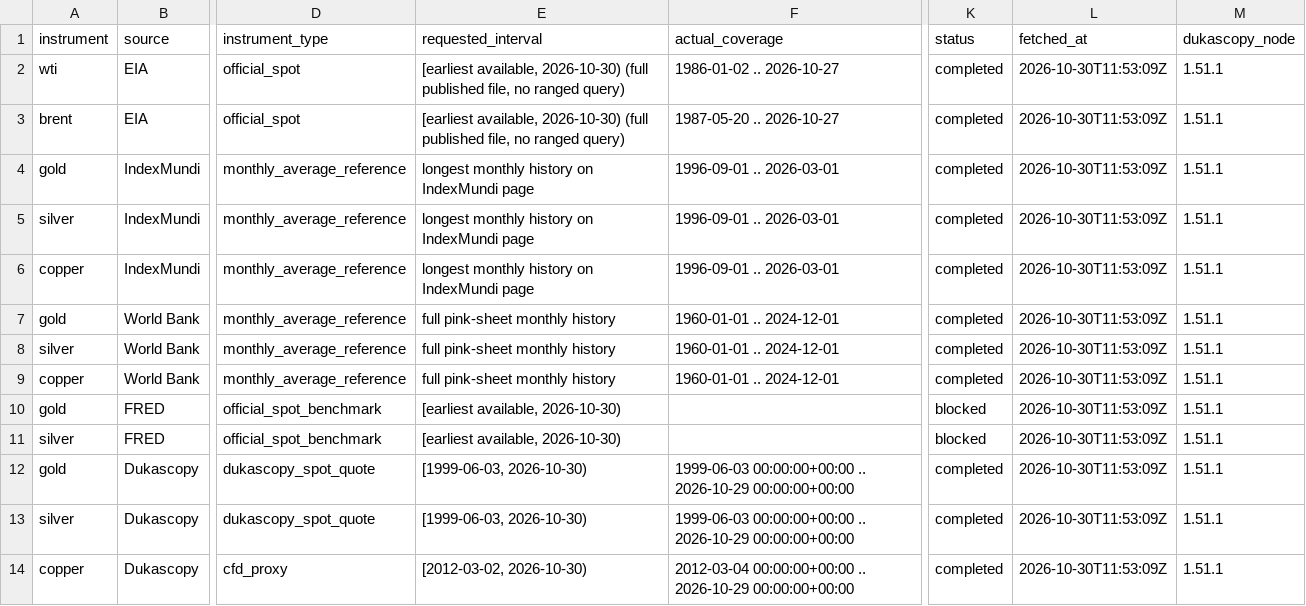
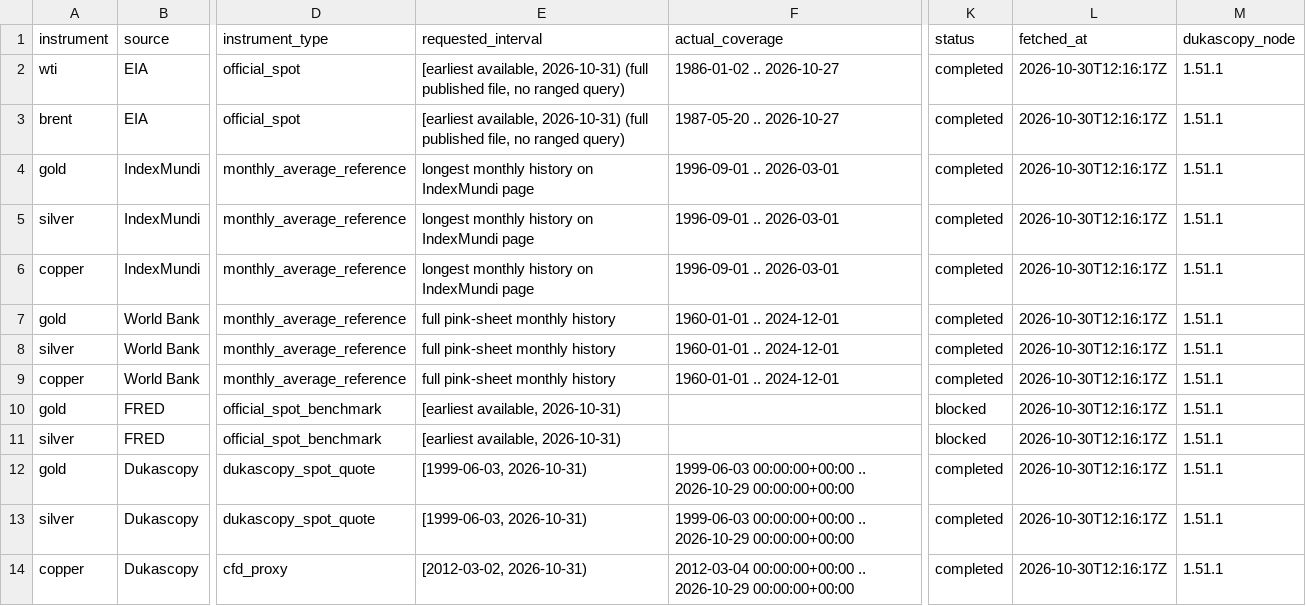
Before and after one commit to feng199506/price_data, a CSV file: metadata/manifest.csv, drawn as a sheet; only a part is shown, gaps mark what is left out; the diff covers the shown part only; the diff names each change by its address in the sheet, - before the commit and + after, or states it on an @@ line.

```diff
--- a/metadata/manifest.csv
+++ b/metadata/manifest.csv
-E2:E3 (requested_interval): [earliest available, 2026-10-30) (full published…
+E2:E3 (requested_interval): [earliest available, 2026-10-31) (full published…
-L2:L14 (fetched_at): 2026-10-30T11:53:09Z
+L2:L14 (fetched_at): 2026-10-30T12:16:17Z
-E10:E11 (requested_interval): [earliest available, 2026-10-30)
+E10:E11 (requested_interval): [earliest available, 2026-10-31)
-E12:E13 (requested_interval): [1999-06-03, 2026-10-30)
+E12:E13 (requested_interval): [1999-06-03, 2026-10-31)
-E14 (requested_interval): [2012-03-02, 2026-10-30)
+E14 (requested_interval): [2012-03-02, 2026-10-31)
```
Also changed, not shown: 1 added row, 1 removed row and 52 edited cells elsewhere in this file, reports/quality_report.csv, 32 other files.
